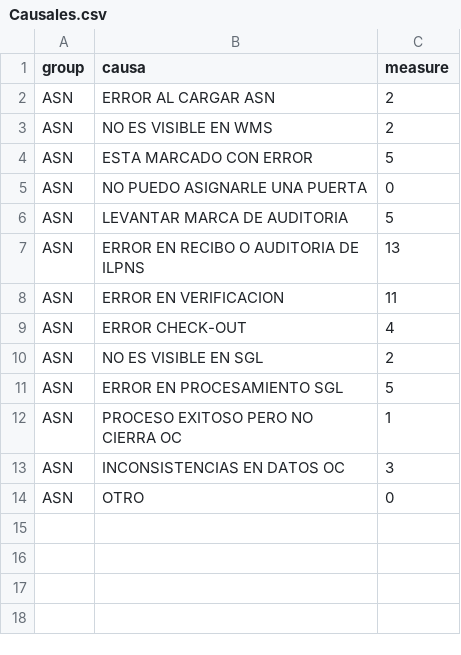
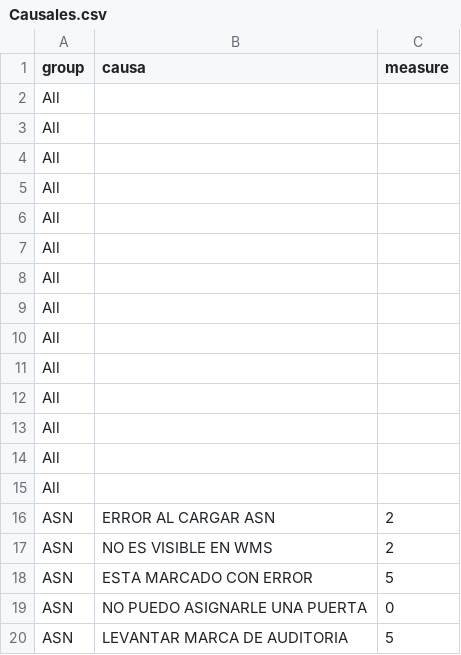
Before and after one commit to paboada/RL, a CSV file: data/Causales.csv, drawn as a sheet; only a part is shown; the shorter side is filled out with more unchanged rows; the diff covers the shown part only.

```diff
--- a/data/Causales.csv
+++ b/data/Causales.csv
@@ -1,2 +1,16 @@
 group,causa,measure
+All,,
+All,,
+All,,
+All,,
+All,,
+All,,
+All,,
+All,,
+All,,
+All,,
+All,,
+All,,
+All,,
+All,,
 ASN,ERROR AL CARGAR ASN,2
```
Also changed, not shown: 50 added rows elsewhere in this file.
